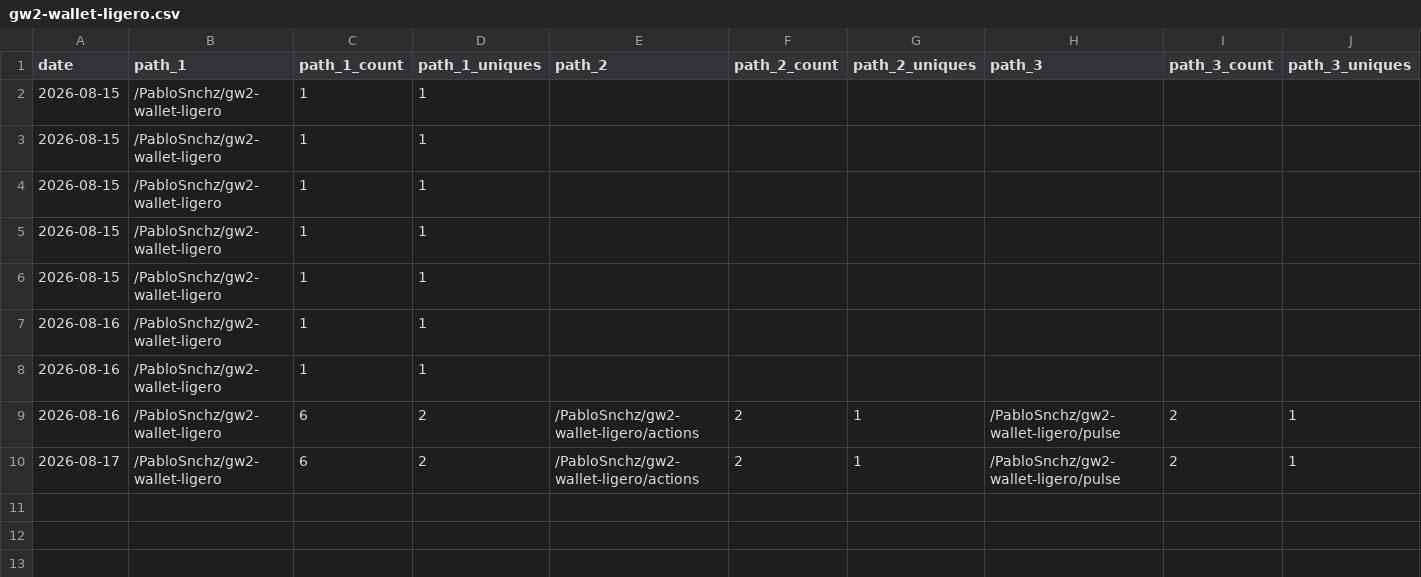
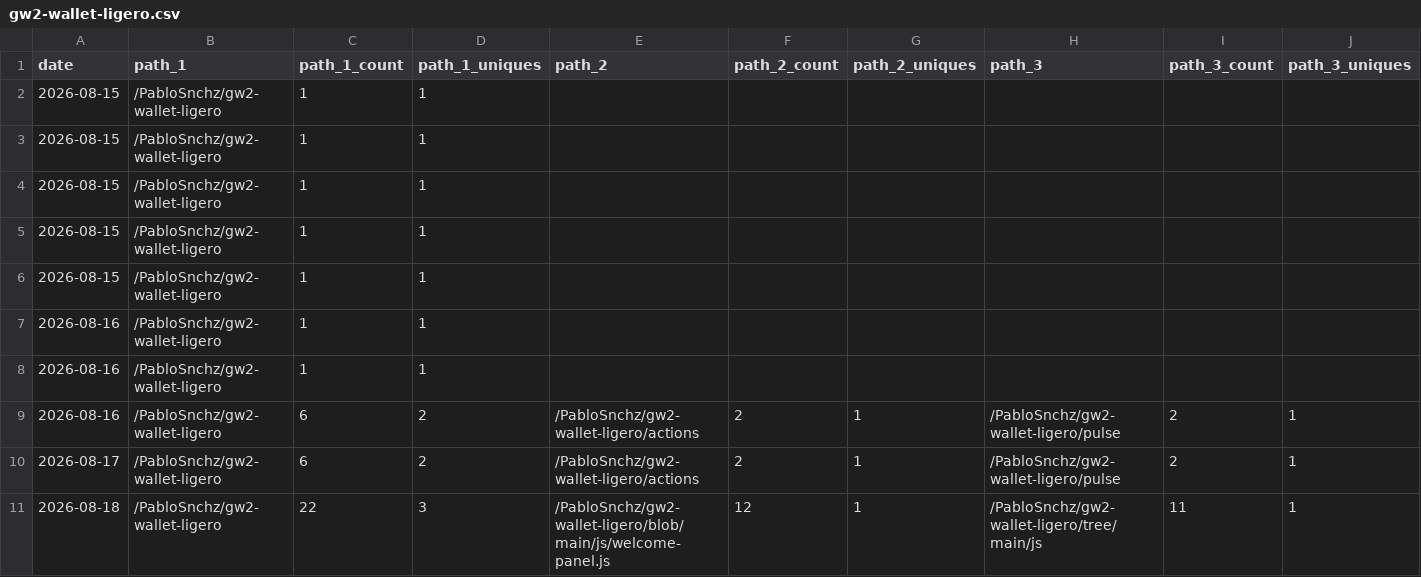
Before and after one commit to PabloSnchz/github-repo-traffic-stats, a CSV file: data/github_paths/gw2-wallet-ligero.csv, drawn as a sheet; only a part is shown; rows hold the shown columns only; the diff names each change by its address in the sheet, - before the commit and + after, or states it on an @@ line.

Commit message:
data update

```diff
--- a/data/github_paths/gw2-wallet-ligero.csv
+++ b/data/github_paths/gw2-wallet-ligero.csv
+row 11: 2026-08-18 | /PabloSnchz/gw2-wallet-ligero | 22 | 3 | /PabloSnchz/gw2-wallet-ligero/blob/main/js/welcome-panel.js | 12 | 1 | /PabloSnchz/gw2-wallet-ligero/tree/main/js | 11 | 1
```
Also changed, not shown: 10 other files.
